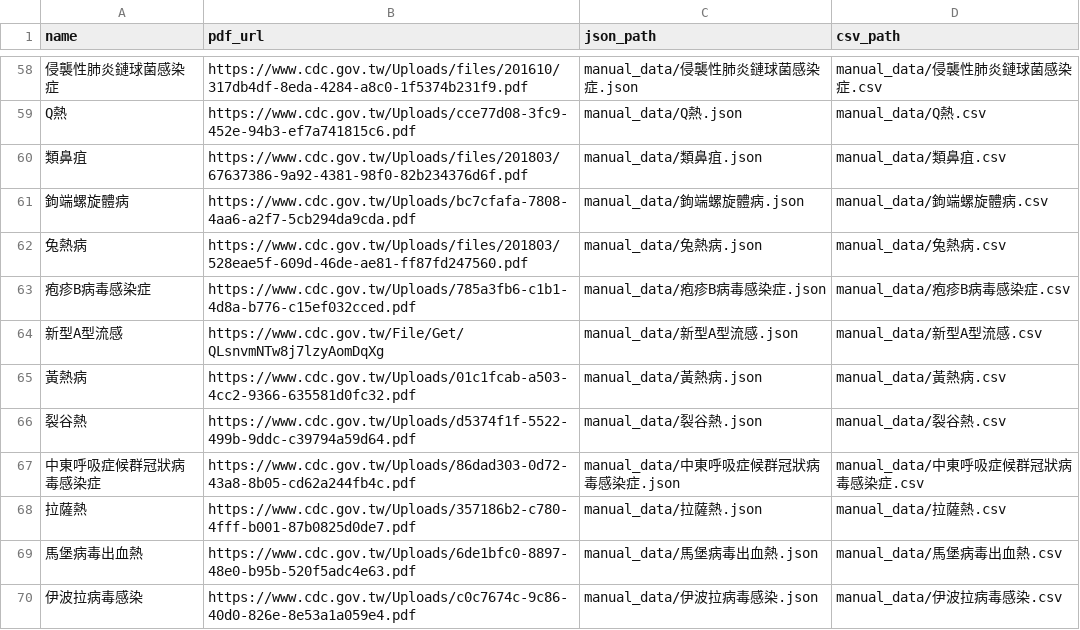
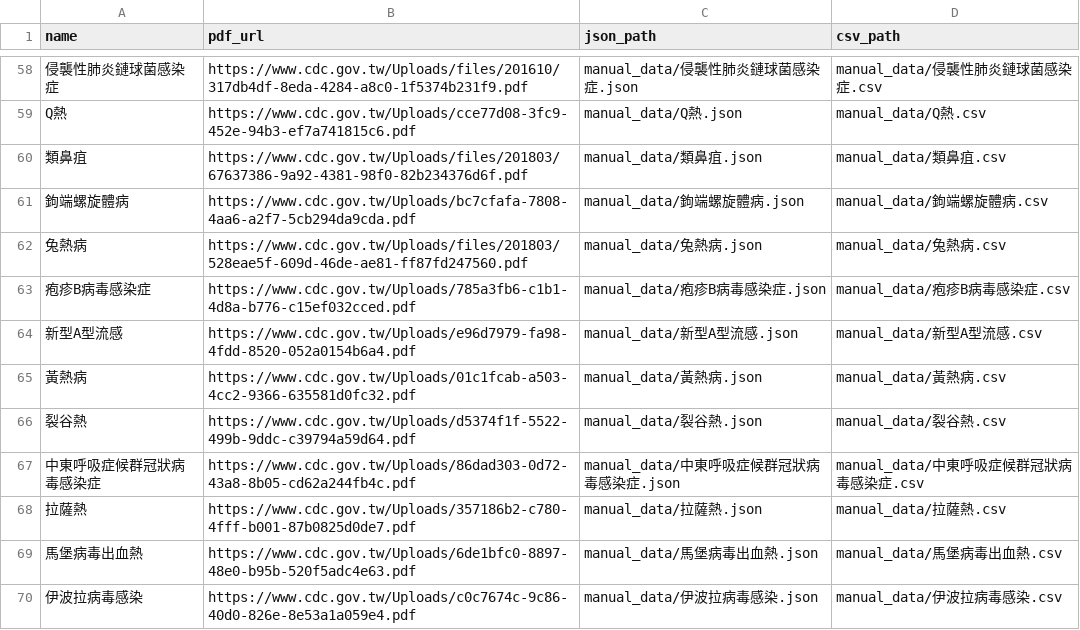
Before and after one commit to drhao/notifiable_diseases, a CSV file: manuals_index.csv, drawn as a sheet; only a part is shown, gaps mark what is left out.

```diff
--- a/manuals_index.csv
+++ b/manuals_index.csv
@@ -63,3 +63,3 @@ Q熱,https://www.cdc.gov.tw/Uploads/cce77d08-3fc9-452e-94b3-ef7a741815c6.pdf,man
 疱疹B病毒感染症,https://www.cdc.gov.tw/Uploads/785a3fb6-c1b1-4d8a-b776-c15ef032cced.pdf,manual_data/疱疹B病毒感染症.json,manual_data/疱疹B病毒感染症.csv
-新型A型流感,https://www.cdc.gov.tw/File/Get/QLsnvmNTw8j7lzyAomDqXg,manual_data/新型A型流感.json,manual_data/新型A型流感.csv
+新型A型流感,https://www.cdc.gov.tw/Uploads/e96d7979-fa98-4fdd-8520-052a0154b6a4.pdf,manual_data/新型A型流感.json,manual_data/新型A型流感.csv
 黃熱病,https://www.cdc.gov.tw/Uploads/01c1fcab-a503-4cc2-9366-635581d0fc32.pdf,manual_data/黃熱病.json,manual_data/黃熱病.csv
```
Also changed, not shown: 8 other files.
